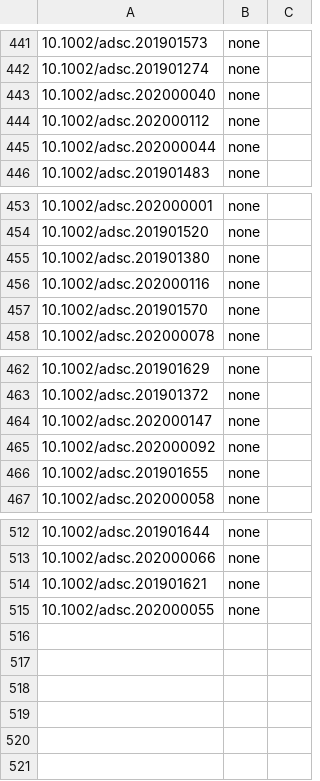
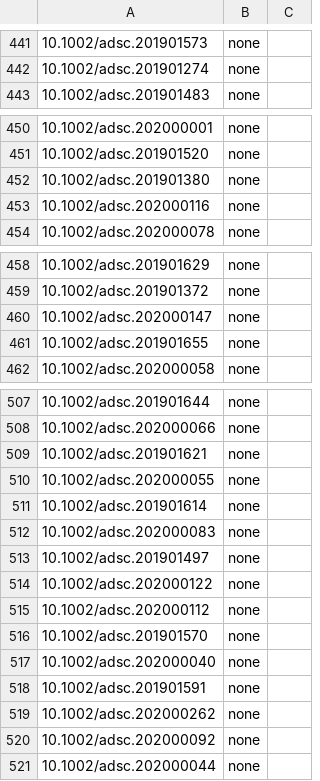
Before and after one commit to supersciencegrl/easy-wiley, a CSV file: advsynthcatal_old.csv, drawn as a sheet; only a part is shown, gaps mark what is left out.

```diff
--- a/advsynthcatal_old.csv
+++ b/advsynthcatal_old.csv
@@ -442,5 +442,2 @@
 10.1002/adsc.201901274,none
-10.1002/adsc.202000040,none
-10.1002/adsc.202000112,none
-10.1002/adsc.202000044,none
 10.1002/adsc.201901483,none
@@ -456,3 +453,2 @@
 10.1002/adsc.202000116,none
-10.1002/adsc.201901570,none
 10.1002/adsc.202000078,none
@@ -464,3 +460,2 @@
 10.1002/adsc.202000147,none
-10.1002/adsc.202000092,none
 10.1002/adsc.201901655,none
@@ -515 +510,12 @@
 10.1002/adsc.202000055,none
+10.1002/adsc.201901614,none
+10.1002/adsc.202000083,none
+10.1002/adsc.201901497,none
+10.1002/adsc.202000122,none
+10.1002/adsc.202000112,none
+10.1002/adsc.201901570,none
+10.1002/adsc.202000040,none
+10.1002/adsc.201901591,none
+10.1002/adsc.202000262,none
+10.1002/adsc.202000092,none
+10.1002/adsc.202000044,none
```
Also changed, not shown: acie_old.csv, chemeurj_old.csv, 3 other files.
